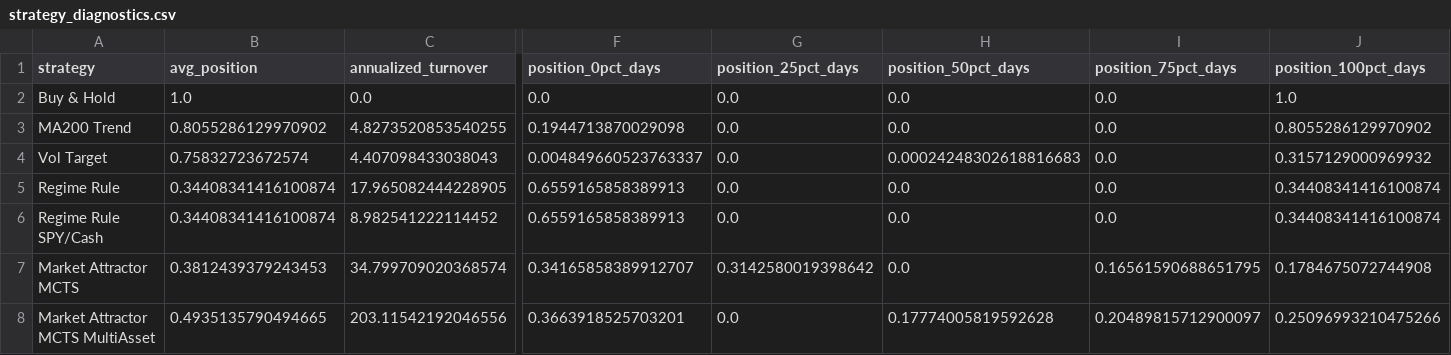
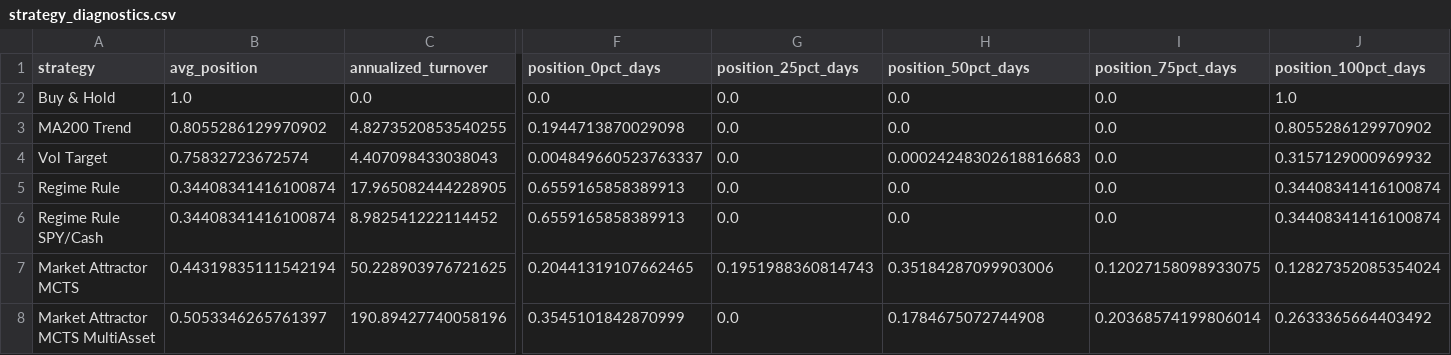
Before and after one commit to nasonliu/market-attractor-mcts, a CSV file: reports/strategy_diagnostics.csv, drawn as a sheet; only a part is shown, gaps mark what is left out; the diff names each change by its address in the sheet, - before the commit and + after, or states it on an @@ line.

```diff
--- a/reports/strategy_diagnostics.csv
+++ b/reports/strategy_diagnostics.csv
-B7 (avg_position): 0.3812439379243453
+B7 (avg_position): 0.44319835111542194
-C7 (annualized_turnover): 34.799709020368574
+C7 (annualized_turnover): 50.228903976721625
-F7 (position_0pct_days): 0.34165858389912707
+F7 (position_0pct_days): 0.20441319107662465
-G7 (position_25pct_days): 0.3142580019398642
+G7 (position_25pct_days): 0.1951988360814743
-H7 (position_50pct_days): 0.0
+H7 (position_50pct_days): 0.35184287099903006
-I7 (position_75pct_days): 0.16561590688651795
+I7 (position_75pct_days): 0.12027158098933075
-J7 (position_100pct_days): 0.1784675072744908
+J7 (position_100pct_days): 0.12827352085354024
-B8 (avg_position): 0.4935135790494665
+B8 (avg_position): 0.5053346265761397
-C8 (annualized_turnover): 203.11542192046556
+C8 (annualized_turnover): 190.89427740058196
-F8 (position_0pct_days): 0.3663918525703201
+F8 (position_0pct_days): 0.3545101842870999
-H8 (position_50pct_days): 0.17774005819592628
+H8 (position_50pct_days): 0.1784675072744908
-I8 (position_75pct_days): 0.20489815712900097
+I8 (position_75pct_days): 0.20368574199806014
-J8 (position_100pct_days): 0.25096993210475266
+J8 (position_100pct_days): 0.2633365664403492
```
Also changed, not shown: reports/mcts_config.csv, reports/mcts_position.csv, 10 other files.
